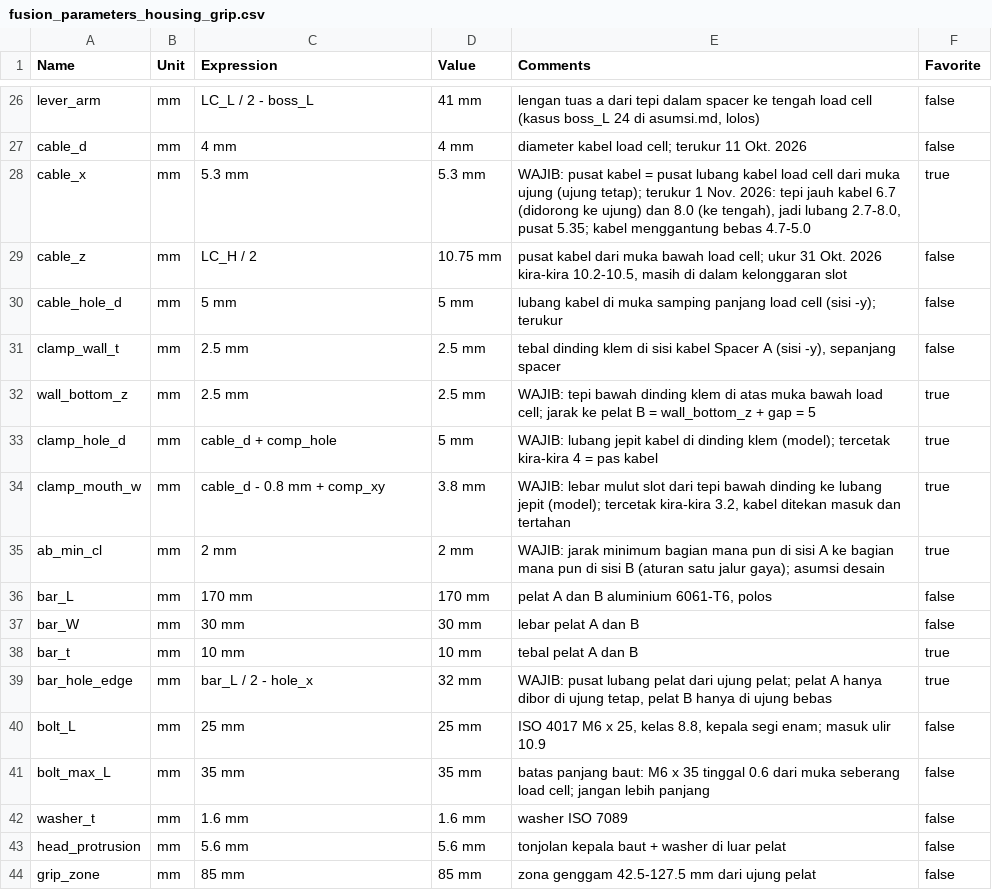
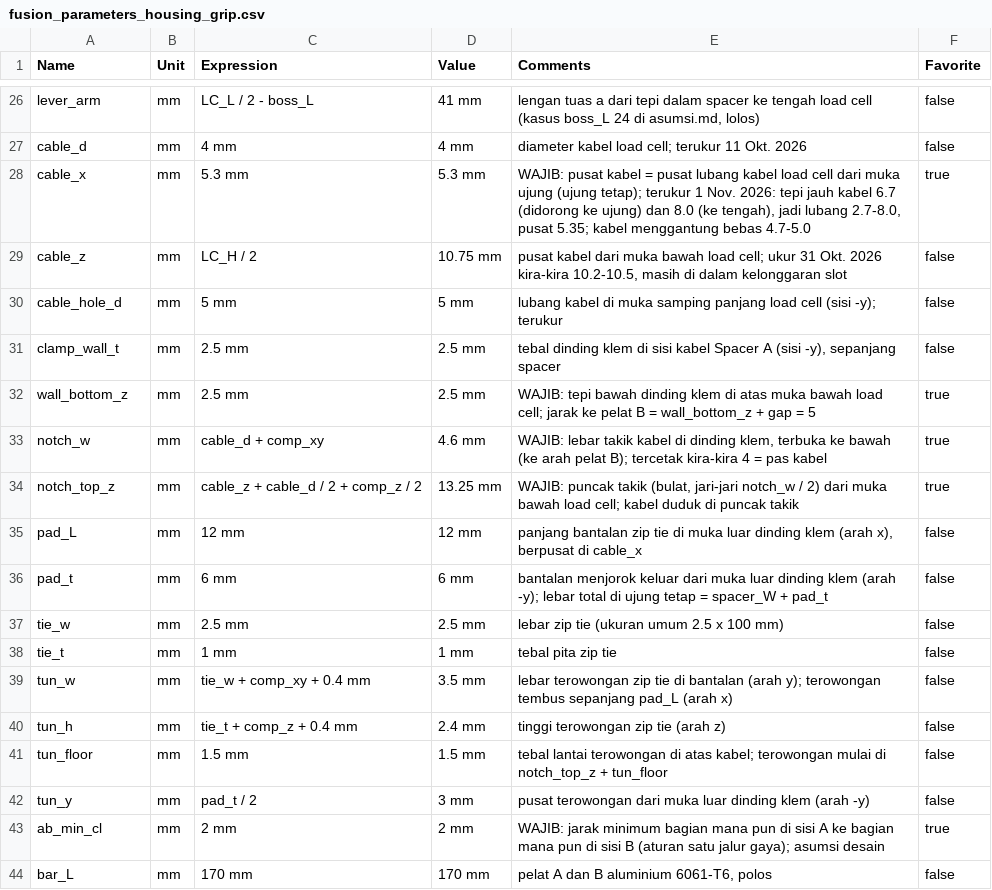
Before and after one commit to raden-ayu44/embedded-systems-finpro, a CSV file: housing-load-cell/fusion/fusion_parameters_housing_grip.csv, drawn as a sheet; only a part is shown, gaps mark what is left out; the shorter side is filled out with more unchanged rows.

```diff
--- a/housing-load-cell/fusion/fusion_parameters_housing_grip.csv
+++ b/housing-load-cell/fusion/fusion_parameters_housing_grip.csv
@@ -32,4 +32,12 @@ clamp_wall_t,mm,2.5 mm,2.5 mm,"tebal dinding klem di sisi kabel Spacer A (sisi -
 wall_bottom_z,mm,2.5 mm,2.5 mm,"WAJIB: tepi bawah dinding klem di atas muka bawah load cell; jarak ke pelat B = wall_bottom_z + gap = 5",true
-clamp_hole_d,mm,cable_d + comp_hole,5 mm,"WAJIB: lubang jepit kabel di dinding klem (model); tercetak kira-kira 4 = pas kabel",true
-clamp_mouth_w,mm,cable_d - 0.8 mm + comp_xy,3.8 mm,"WAJIB: lebar mulut slot dari tepi bawah dinding ke lubang jepit (model); tercetak kira-kira 3.2, kabel ditekan masuk dan tertahan",true
+notch_w,mm,cable_d + comp_xy,4.6 mm,"WAJIB: lebar takik kabel di dinding klem, terbuka ke bawah (ke arah pelat B); tercetak kira-kira 4 = pas kabel",true
+notch_top_z,mm,cable_z + cable_d / 2 + comp_z / 2,13.25 mm,"WAJIB: puncak takik (bulat, jari-jari notch_w / 2) dari muka bawah load cell; kabel duduk di puncak takik",true
+pad_L,mm,12 mm,12 mm,"panjang bantalan zip tie di muka luar dinding klem (arah x), berpusat di cable_x",false
+pad_t,mm,6 mm,6 mm,"bantalan menjorok keluar dari muka luar dinding klem (arah -y); lebar total di ujung tetap = spacer_W + pad_t",false
+tie_w,mm,2.5 mm,2.5 mm,"lebar zip tie (ukuran umum 2.5 x 100 mm)",false
+tie_t,mm,1 mm,1 mm,"tebal pita zip tie",false
+tun_w,mm,tie_w + comp_xy + 0.4 mm,3.5 mm,"lebar terowongan zip tie di bantalan (arah y); terowongan tembus sepanjang pad_L (arah x)",false
+tun_h,mm,tie_t + comp_z + 0.4 mm,2.4 mm,"tinggi terowongan zip tie (arah z)",false
+tun_floor,mm,1.5 mm,1.5 mm,"tebal lantai terowongan di atas kabel; terowongan mulai di notch_top_z + tun_floor",false
+tun_y,mm,pad_t / 2,3 mm,"pusat terowongan dari muka luar dinding klem (arah -y)",false
 ab_min_cl,mm,2 mm,2 mm,"WAJIB: jarak minimum bagian mana pun di sisi A ke bagian mana pun di sisi B (aturan satu jalur gaya); asumsi desain",true
```
Also changed, not shown: 3 other files.
